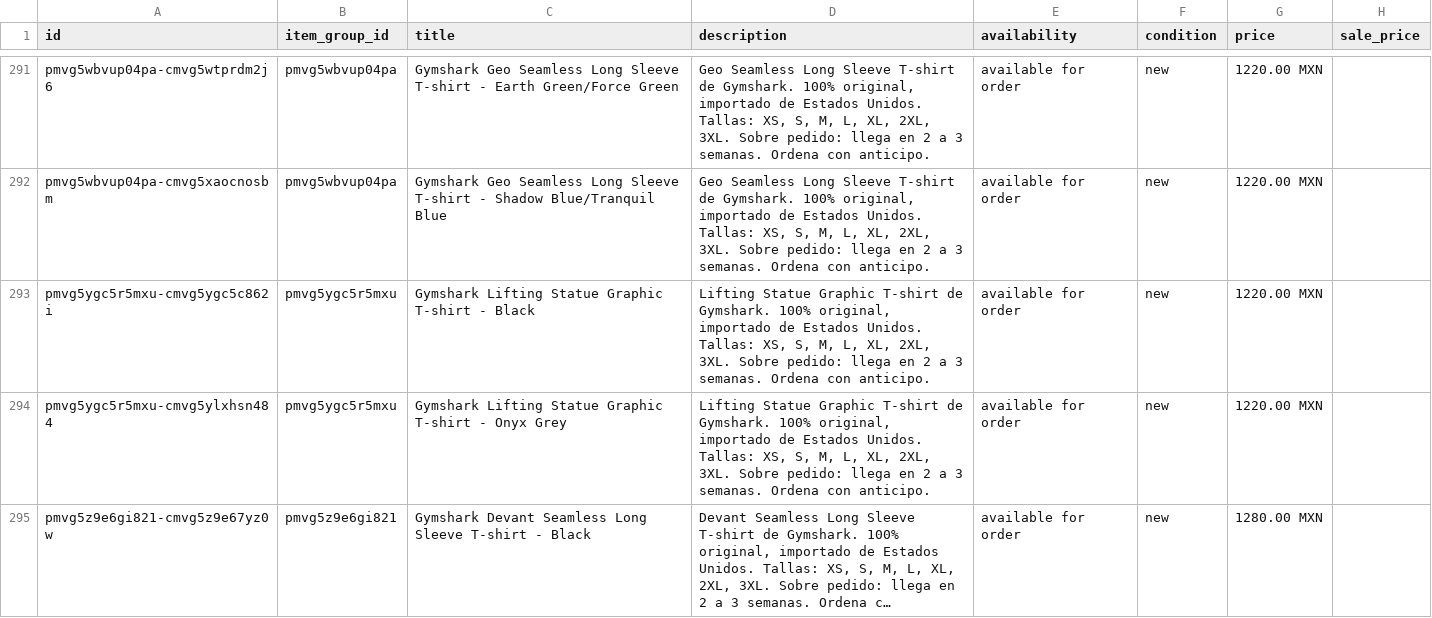
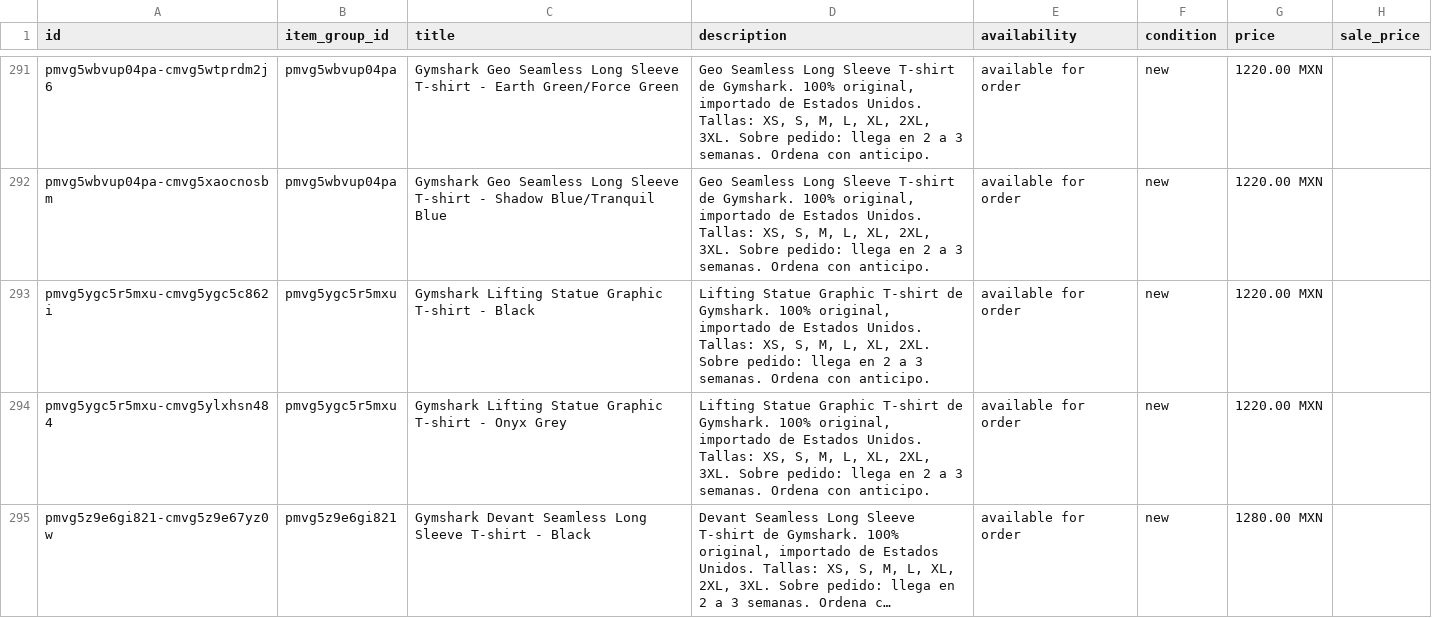
Before and after one commit to FITWEARMX/tienda, a CSV file: facebook.csv, drawn as a sheet; only a part is shown, gaps mark what is left out; long unchanged cells end in …; the diff covers the shown part only; the diff names each change by its address in the sheet, - before the commit and + after, or states it on an @@ line.

```diff
--- a/facebook.csv
+++ b/facebook.csv
-D293 (description): …L, XL, 2XL, 3XL. Sobre pedido:…
+D293 (description): …L, XL, 2XL. Sobre pedido:…
```
Also changed, not shown: 2 removed rows and 7 edited cells elsewhere in this file, 16 other files.
